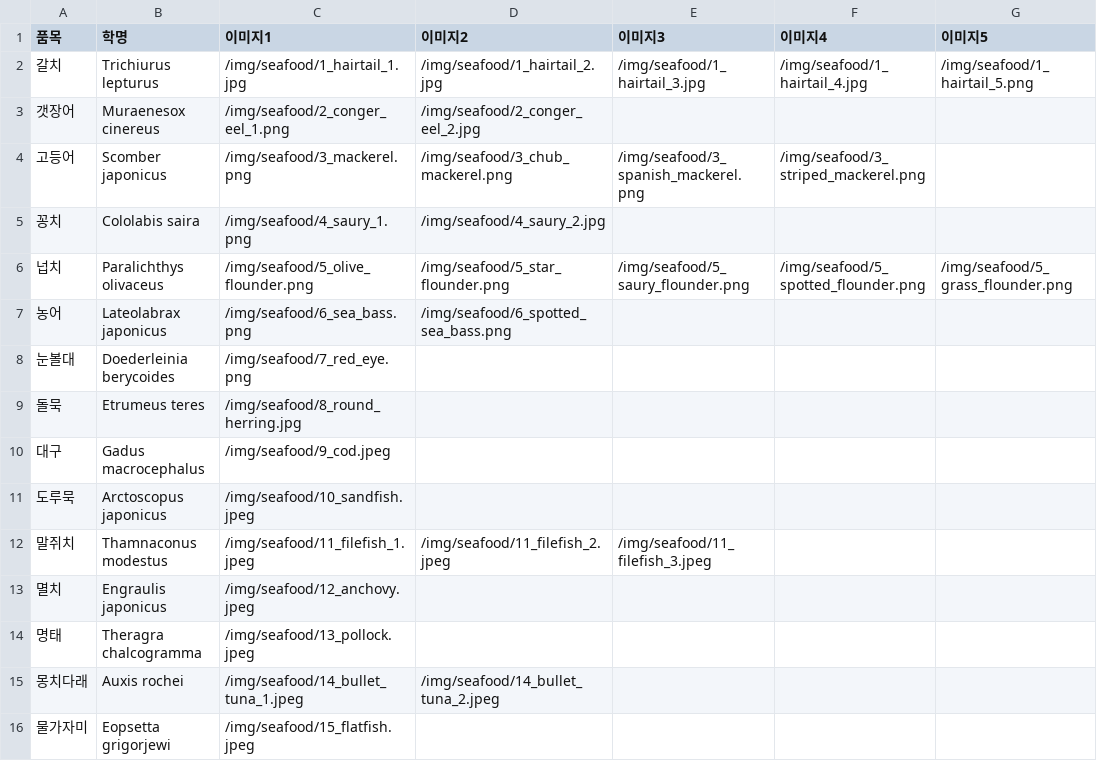
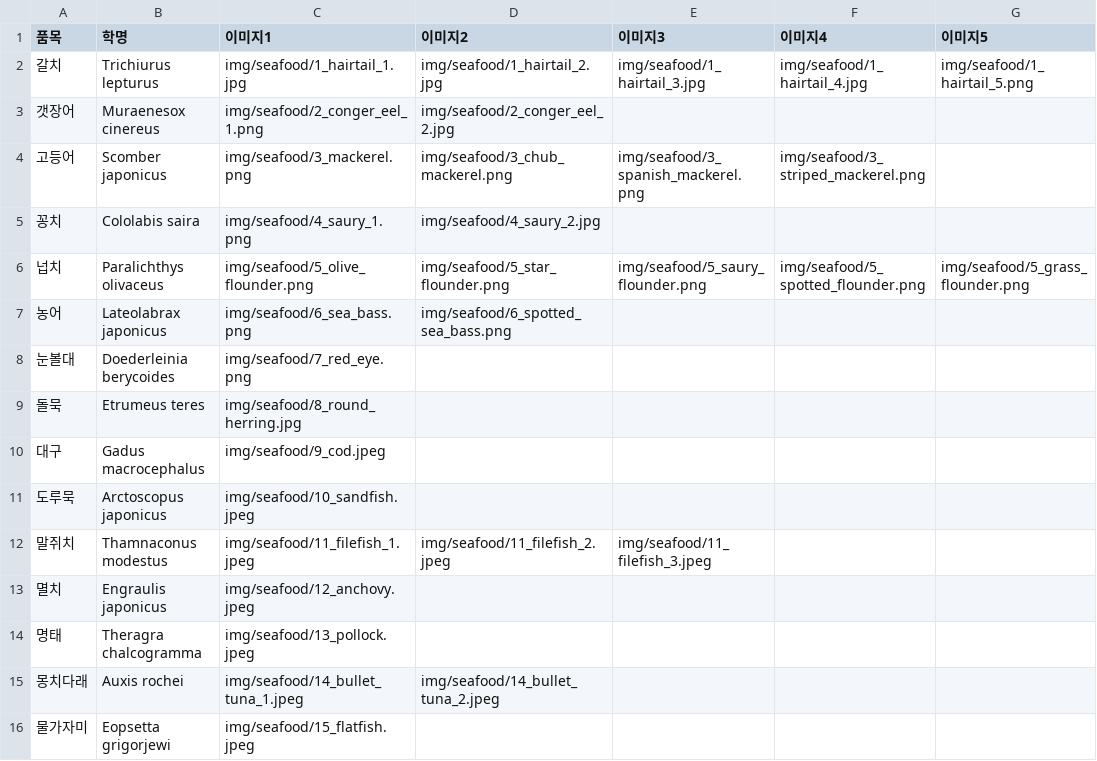
Before and after one commit to koreaken01/koreaken01.github.io, a CSV file: img/seafood_images.csv, drawn as a sheet; only a part is shown; the diff covers the shown part only.

Commit message:
Update seafood_images.csv
이미지 경로 개선(github page)

```diff
--- a/img/seafood_images.csv
+++ b/img/seafood_images.csv
@@ -1,16 +1,16 @@
 품목,학명,이미지1,이미지2,이미지3,이미지4,이미지5
-갈치,Trichiurus lepturus,/img/seafood/1_hairtail_1.jpg,/img/seafood/1_hairtail_2.jpg,/img/seafood/1_hairtail_3.jpg,/img/seafood/1_hairtail_4.jpg,/img/seafood/1_hairtail_5.png
-갯장어,Muraenesox cinereus,/img/seafood/2_conger_eel_1.png,/img/seafood/2_conger_eel_2.jpg,,,
-고등어,Scomber japonicus,/img/seafood/3_mackerel.png,/img/seafood/3_chub_mackerel.png,/img/seafood/3_spanish_mackerel.png,/img/seafood/3_striped_mackerel.png,
-꽁치,Cololabis saira,/img/seafood/4_saury_1.png,/img/seafood/4_saury_2.jpg,,,
-넙치,Paralichthys olivaceus,/img/seafood/5_olive_flounder.png,/img/seafood/5_star_flounder.png,/img/seafood/5_saury_flounder.png,/img/seafood/5_spotted_flounder.png,/img/seafood/5_grass_flounder.png
-농어,Lateolabrax japonicus,/img/seafood/6_sea_bass.png,/img/seafood/6_spotted_sea_bass.png,,,
-눈볼대,Doederleinia berycoides,/img/seafood/7_red_eye.png,,,,
-돌묵,Etrumeus teres,/img/seafood/8_round_herring.jpg,,,,
-대구,Gadus macrocephalus,/img/seafood/9_cod.jpeg,,,,
-도루묵,Arctoscopus japonicus,/img/seafood/10_sandfish.jpeg,,,,
-말쥐치,Thamnaconus modestus,/img/seafood/11_filefish_1.jpeg,/img/seafood/11_filefish_2.jpeg,/img/seafood/11_filefish_3.jpeg,,
-멸치,Engraulis japonicus,/img/seafood/12_anchovy.jpeg,,,,
-명태,Theragra chalcogramma,/img/seafood/13_pollock.jpeg,,,,
-몽치다래,Auxis rochei,/img/seafood/14_bullet_tuna_1.jpeg,/img/seafood/14_bullet_tuna_2.jpeg,,,
-물가자미,Eopsetta grigorjewi,/img/seafood/15_flatfish.jpeg,,,,
+갈치,Trichiurus lepturus,img/seafood/1_hairtail_1.jpg,img/seafood/1_hairtail_2.jpg,img/seafood/1_hairtail_3.jpg,img/seafood/1_hairtail_4.jpg,img/seafood/1_hairtail_5.png
+갯장어,Muraenesox cinereus,img/seafood/2_conger_eel_1.png,img/seafood/2_conger_eel_2.jpg,,,
+고등어,Scomber japonicus,img/seafood/3_mackerel.png,img/seafood/3_chub_mackerel.png,img/seafood/3_spanish_mackerel.png,img/seafood/3_striped_mackerel.png,
+꽁치,Cololabis saira,img/seafood/4_saury_1.png,img/seafood/4_saury_2.jpg,,,
+넙치,Paralichthys olivaceus,img/seafood/5_olive_flounder.png,img/seafood/5_star_flounder.png,img/seafood/5_saury_flounder.png,img/seafood/5_spotted_flounder.png,img/seafood/5_grass_flounder.png
+농어,Lateolabrax japonicus,img/seafood/6_sea_bass.png,img/seafood/6_spotted_sea_bass.png,,,
+눈볼대,Doederleinia berycoides,img/seafood/7_red_eye.png,,,,
+돌묵,Etrumeus teres,img/seafood/8_round_herring.jpg,,,,
+대구,Gadus macrocephalus,img/seafood/9_cod.jpeg,,,,
+도루묵,Arctoscopus japonicus,img/seafood/10_sandfish.jpeg,,,,
+말쥐치,Thamnaconus modestus,img/seafood/11_filefish_1.jpeg,img/seafood/11_filefish_2.jpeg,img/seafood/11_filefish_3.jpeg,,
+멸치,Engraulis japonicus,img/seafood/12_anchovy.jpeg,,,,
+명태,Theragra chalcogramma,img/seafood/13_pollock.jpeg,,,,
+몽치다래,Auxis rochei,img/seafood/14_bullet_tuna_1.jpeg,img/seafood/14_bullet_tuna_2.jpeg,,,
+물가자미,Eopsetta grigorjewi,img/seafood/15_flatfish.jpeg,,,,
```
Also changed, not shown: 37 edited cells elsewhere in this file.
